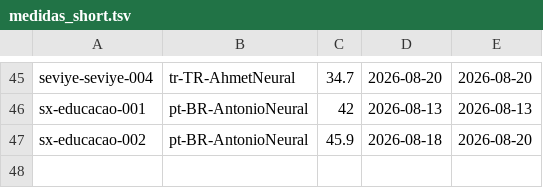
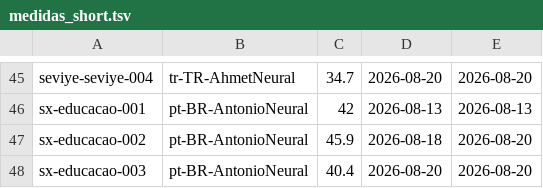
Before and after one commit to sampaioopablo1-lgtm/maquina-yt-receita, a TSV file: fabrica/medidas_short.tsv, drawn as a sheet; only a part is shown, gaps mark what is left out; the diff names each change by its address in the sheet, - before the commit and + after, or states it on an @@ line.

```diff
--- a/fabrica/medidas_short.tsv
+++ b/fabrica/medidas_short.tsv
+row 48: sx-educacao-003 | pt-BR-AntonioNeural | 40.4 | 2026-08-20 | 2026-08-20
```
Also changed, not shown: 1 other file.
